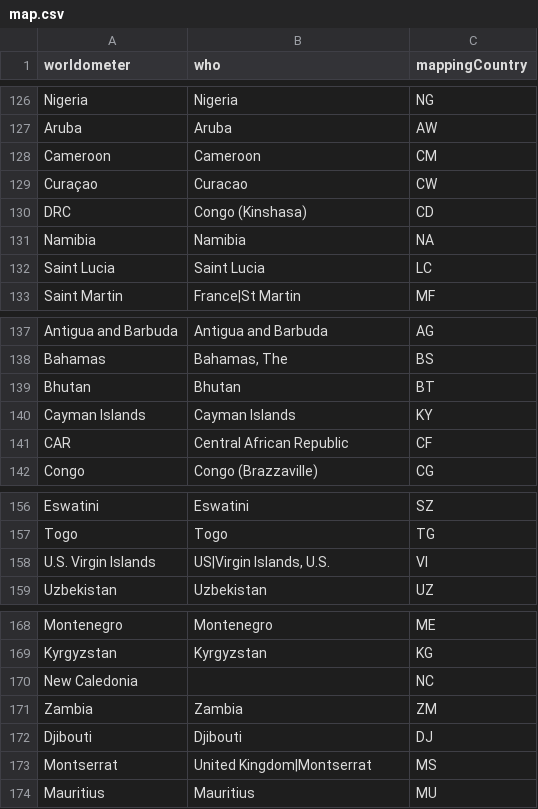
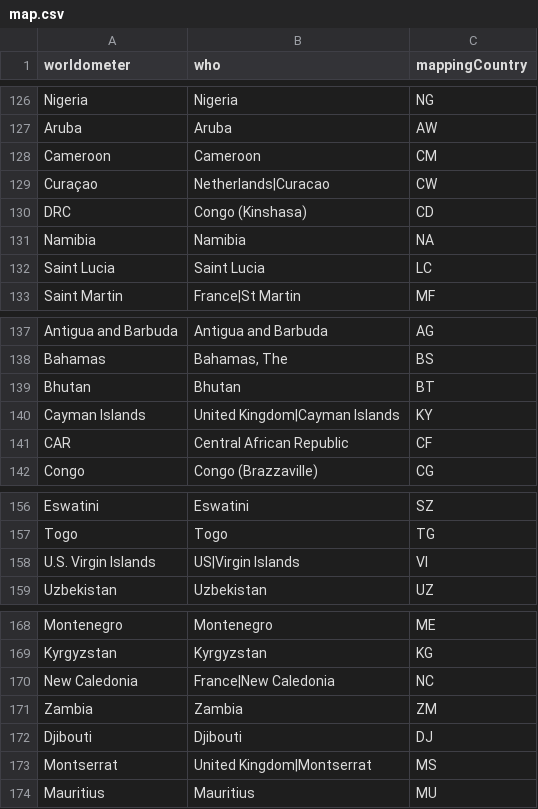
Before and after one commit to ulaskilic/covid19, a CSV file: importscript/store/map.csv, drawn as a sheet; only a part is shown, gaps mark what is left out; the diff covers the shown part only.

```diff
--- a/importscript/store/map.csv
+++ b/importscript/store/map.csv
@@ -128,3 +128,3 @@ Aruba,Aruba,AW
 Cameroon,Cameroon,CM
-Curaçao,Curacao,CW
+Curaçao,Netherlands|Curacao,CW
 DRC,Congo (Kinshasa),CD
@@ -139,3 +139,3 @@ Bahamas,"Bahamas, The",BS
 Bhutan,Bhutan,BT
-Cayman Islands,Cayman Islands,KY
+Cayman Islands,United Kingdom|Cayman Islands,KY
 CAR,Central African Republic,CF
@@ -157,3 +157,3 @@ Eswatini,Eswatini,SZ
 Togo,Togo,TG
-U.S. Virgin Islands,"US|Virgin Islands, U.S.",VI
+U.S. Virgin Islands,US|Virgin Islands,VI
 Uzbekistan,Uzbekistan,UZ
@@ -169,3 +169,3 @@ Montenegro,Montenegro,ME
 Kyrgyzstan,Kyrgyzstan,KG
-New Caledonia,,NC
+New Caledonia,France|New Caledonia,NC
 Zambia,Zambia,ZM
```
Also changed, not shown: 3 added rows and 9 edited cells elsewhere in this file, 4 other files.
